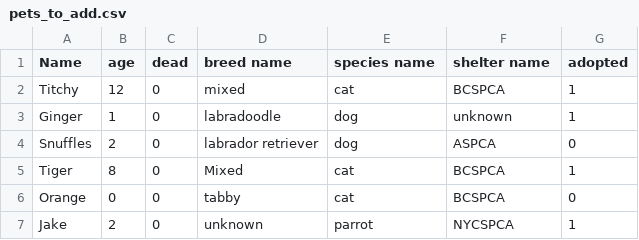
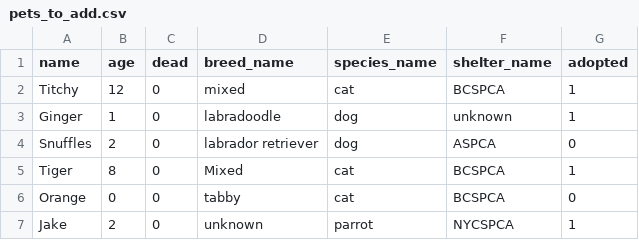
Before and after one commit to cmr/Thinkful-Unit3-Lesson2-Assignment4, a CSV file: pets_to_add.csv, drawn as a sheet.

```diff
--- a/pets_to_add.csv
+++ b/pets_to_add.csv
@@ -1,2 +1,2 @@
-Name, age, dead, breed name, species name, shelter name, adopted
+name,age,dead,breed_name,species_name,shelter_name,adopted
 Titchy, 12, 0, mixed, cat, BCSPCA, 1
```
Also changed, not shown: 1 other file.
